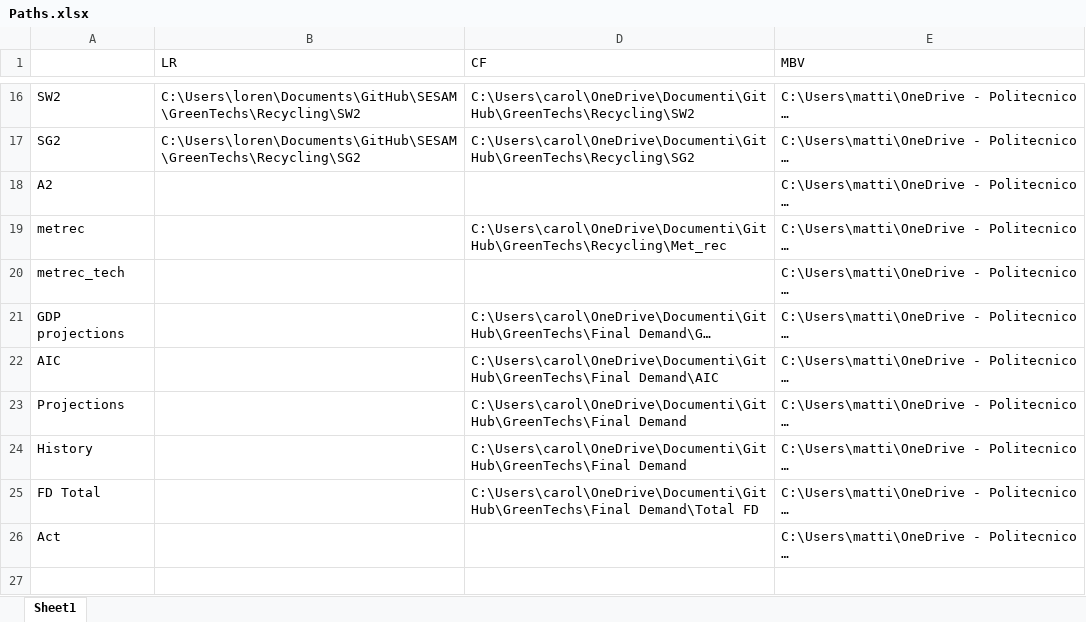
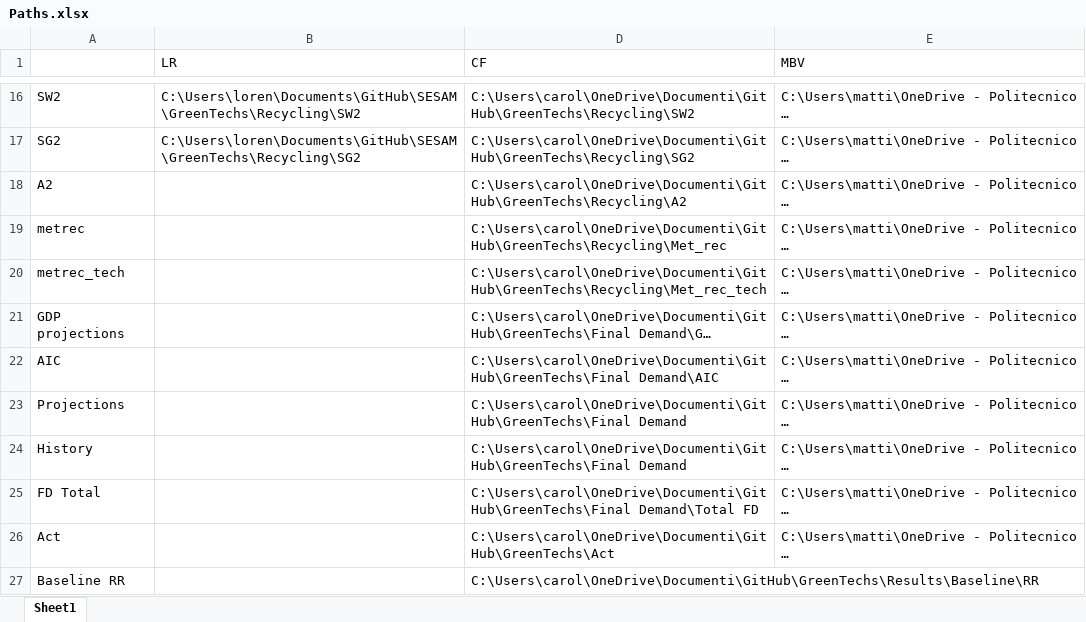
Before and after one commit to fcalabroni/GreenTechs, an Excel workbook: Paths.xlsx, sheet Sheet1, drawn as a sheet; only a part is shown, gaps mark what is left out; long unchanged cells end in …; values as stored, in another font and other column widths than the file's, no borders; the diff names each change by its address in the sheet, - before the commit and + after, or states it on an @@ line.

```diff
--- a/Paths.xlsx (sheet Sheet1)
+++ b/Paths.xlsx (sheet Sheet1)
-D18 (CF): (empty)
+D18 (CF): C:\Users\carol\OneDrive\Documenti\GitHub\GreenTechs\Recycling\A2
-D20 (CF): (empty)
+D20 (CF): C:\Users\carol\OneDrive\Documenti\GitHub\GreenTechs\Recycling\Met_rec_tech
-D26 (CF): (empty)
+D26 (CF): C:\Users\carol\OneDrive\Documenti\GitHub\GreenTechs\Act
+row 27: Baseline RR |  | C:\Users\carol\OneDrive\Documenti\GitHub\GreenTechs\Results\Baseline\RR
```
Also changed, not shown: 38 other files.
